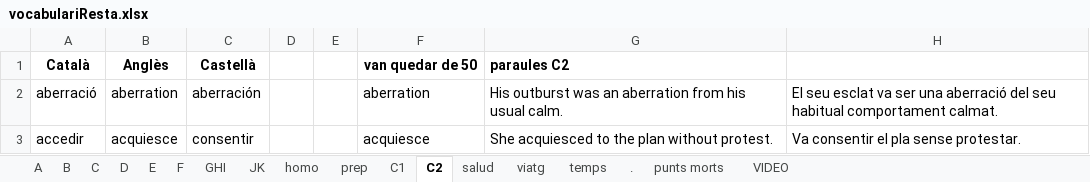
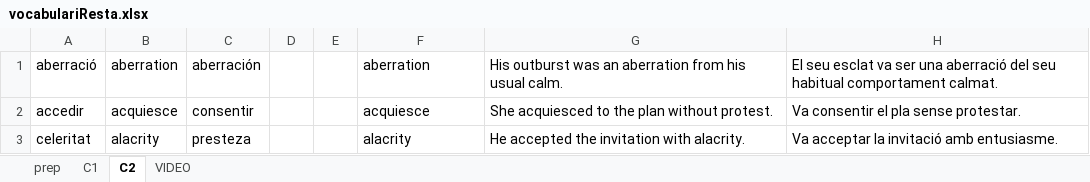
Before and after one commit to gretaclase2026/main, an Excel workbook: vocabulario6k-sa-44-G/vocabulariResta.xlsx, sheet C2, drawn as a sheet; only a part is shown; the shorter side is filled out with more unchanged rows; values as stored, in another font and other column widths than the file's, no borders; the diff names each change by its address in the sheet, - before the commit and + after, or states it on an @@ line.

```diff
--- a/vocabulario6k-sa-44-G/vocabulariResta.xlsx (sheet C2)
+++ b/vocabulario6k-sa-44-G/vocabulariResta.xlsx (sheet C2)
-sheet tab: A
-sheet tab: B
-sheet tab: C
-sheet tab: D
-sheet tab: E
-sheet tab: F
-sheet tab: GHI
-sheet tab: JK
-sheet tab: homo
-sheet tab: salud
-sheet tab: viatg
-sheet tab: temps
-sheet tab: .
-sheet tab: punts morts
-row 1: Català | Anglès | Castellà |  |  | van quedar de 50 | paraules C2
```
Also changed, not shown: sheet VIDEO, sheet C1, sheet prep, 11 other files.
